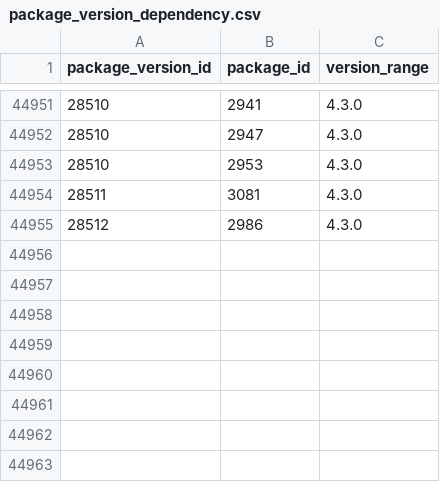
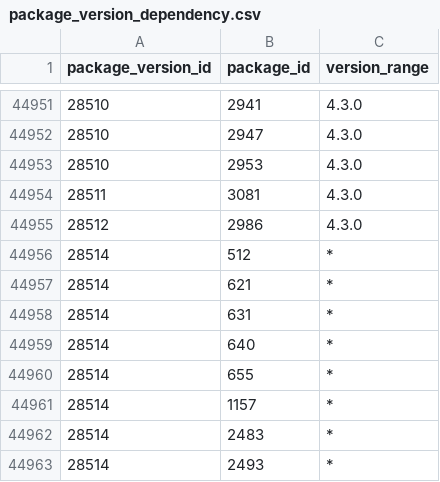
Before and after one commit to SoftwareNetwork/database, a CSV file: package_version_dependency.csv, drawn as a sheet; only a part is shown, gaps mark what is left out; the diff names each change by its address in the sheet, - before the commit and + after, or states it on an @@ line.

```diff
--- a/package_version_dependency.csv
+++ b/package_version_dependency.csv
+row 44956: 28514 | 512 | *
+row 44957: 28514 | 621 | *
+row 44958: 28514 | 631 | *
+row 44959: 28514 | 640 | *
+row 44960: 28514 | 655 | *
+row 44961: 28514 | 1157 | *
+row 44962: 28514 | 2483 | *
+row 44963: 28514 | 2493 | *
```
Also changed, not shown: 2 other files.
